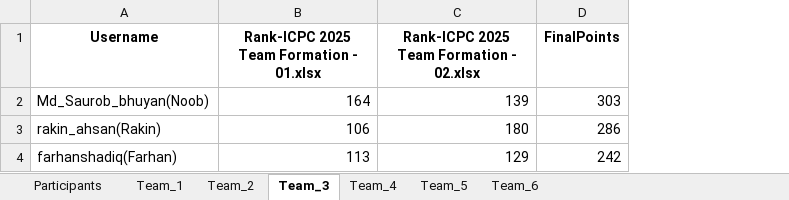
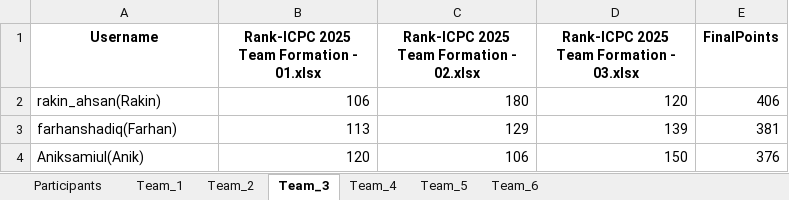
Before and after one commit to maruf-hossain74/Team_Formation_From_Vjudge_Standings, an Excel workbook: final_teams.xlsx, sheet Team_3, drawn as a sheet; values as stored, in another font and other column widths than the file's, no borders; removed rows and columns are numbered as before the commit, all else as after; the diff names each change by its address in the sheet, - before the commit and + after, or states it on an @@ line.

```diff
--- a/final_teams.xlsx (sheet Team_3)
+++ b/final_teams.xlsx (sheet Team_3)
+column D, rows 1-3: Rank-ICPC 2025 Team Formation - 03.xlsx | 120 | 139
-row 2: Md_Saurob_bhuyan(Noob) | 164 | 139 | 303
-E2 (FinalPoints): 286
+E2 (FinalPoints): 406
-E3 (FinalPoints): 242
+E3 (FinalPoints): 381
+row 4: Aniksamiul(Anik) | 120 | 106 | 150 | 376
```
Also changed, not shown: sheet Participants, sheet Team_4, sheet Team_2, sheet Team_1, sheet Team_5, sheet Team_6, 4 other files.
